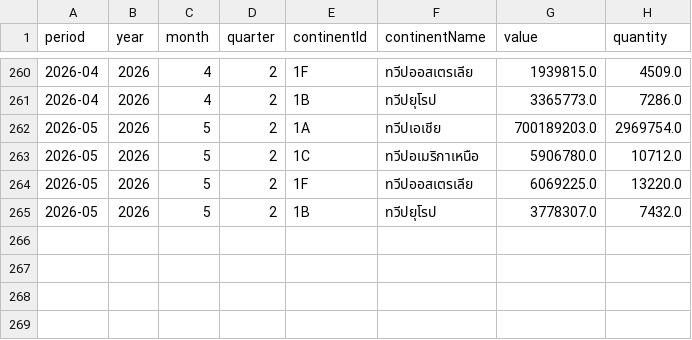
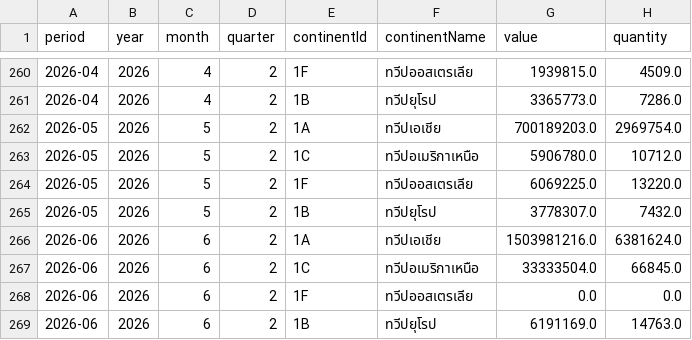
Before and after one commit to benzkanin41-alt/moc-export-dashboard-durian-hs08119000002, a CSV file: data/monthly_continent_hs08119000002.csv, drawn as a sheet; only a part is shown, gaps mark what is left out.

```diff
--- a/data/monthly_continent_hs08119000002.csv
+++ b/data/monthly_continent_hs08119000002.csv
@@ -265 +265,5 @@
 2026-05,2026,5,2,1B,ทวีปยุโรป,3778307.0,7432.0
+2026-06,2026,6,2,1A,ทวีปเอเชีย,1503981216.0,6381624.0
+2026-06,2026,6,2,1C,ทวีปอเมริกาเหนือ,33333504.0,66845.0
+2026-06,2026,6,2,1F,ทวีปออสเตรเลีย,0.0,0.0
+2026-06,2026,6,2,1B,ทวีปยุโรป,6191169.0,14763.0
```
Also changed, not shown: data/monthly_country_hs08119000002.csv, data/monthly_total_hs08119000002.csv, 5 other files.
